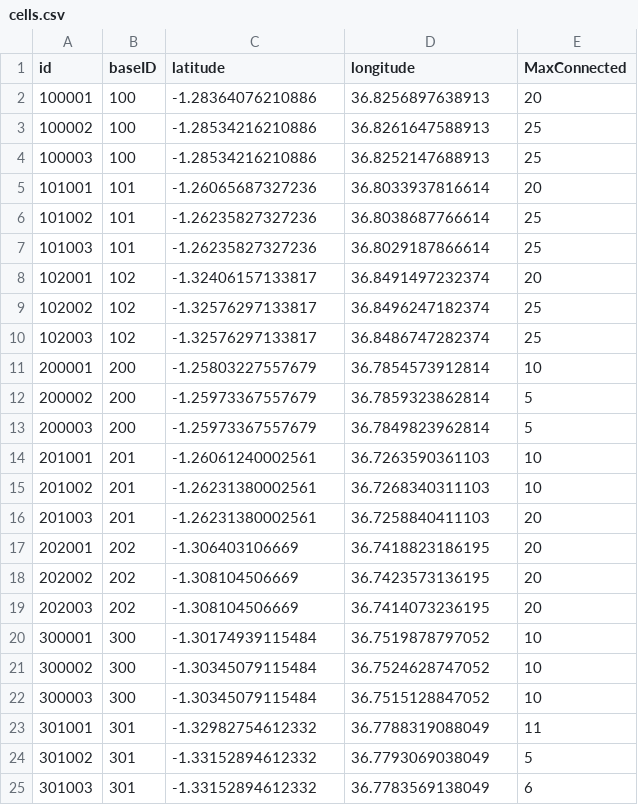
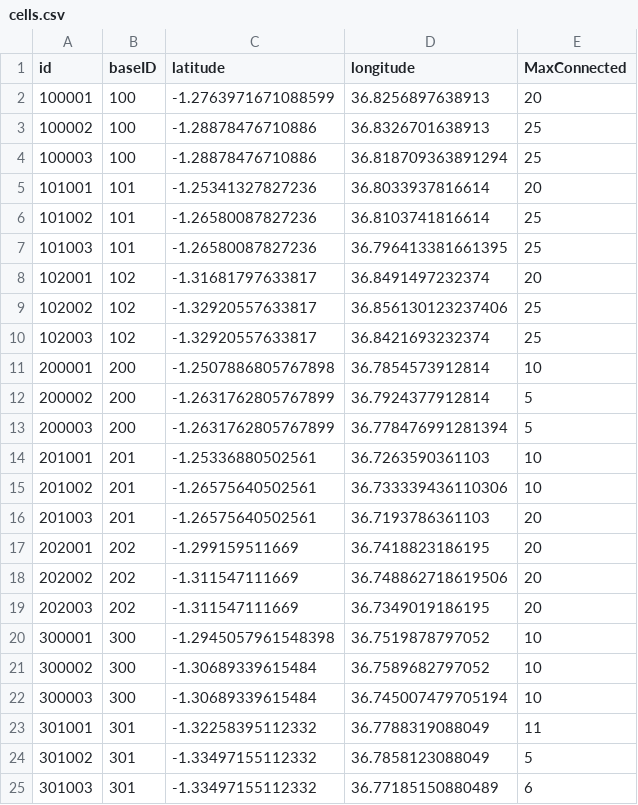
Before and after one commit to kimeudom/project, a CSV file: node/csv/cells.csv, drawn as a sheet; only a part is shown; the diff covers the shown part only.

```diff
--- a/node/csv/cells.csv
+++ b/node/csv/cells.csv
@@ -1,25 +1,25 @@
 id,baseID,latitude,longitude,MaxConnected
-100001,100,-1.28364076210886,36.8256897638913,20
-100002,100,-1.28534216210886,36.8261647588913,25
-100003,100,-1.28534216210886,36.8252147688913,25
-101001,101,-1.26065687327236,36.8033937816614,20
-101002,101,-1.26235827327236,36.8038687766614,25
-101003,101,-1.26235827327236,36.8029187866614,25
-102001,102,-1.32406157133817,36.8491497232374,20
-102002,102,-1.32576297133817,36.8496247182374,25
-102003,102,-1.32576297133817,36.8486747282374,25
-200001,200,-1.25803227557679,36.7854573912814,10
-200002,200,-1.25973367557679,36.7859323862814,5
-200003,200,-1.25973367557679,36.7849823962814,5
-201001,201,-1.26061240002561,36.7263590361103,10
-201002,201,-1.26231380002561,36.7268340311103,10
-201003,201,-1.26231380002561,36.7258840411103,20
-202001,202,-1.306403106669,36.7418823186195,20
-202002,202,-1.308104506669,36.7423573136195,20
-202003,202,-1.308104506669,36.7414073236195,20
-300001,300,-1.30174939115484,36.7519878797052,10
-300002,300,-1.30345079115484,36.7524628747052,10
-300003,300,-1.30345079115484,36.7515128847052,10
-301001,301,-1.32982754612332,36.7788319088049,11
-301002,301,-1.33152894612332,36.7793069038049,5
-301003,301,-1.33152894612332,36.7783569138049,6
+100001,100,-1.2763971671088599,36.8256897638913,20
+100002,100,-1.28878476710886,36.8326701638913,25
+100003,100,-1.28878476710886,36.818709363891294,25
+101001,101,-1.25341327827236,36.8033937816614,20
+101002,101,-1.26580087827236,36.8103741816614,25
+101003,101,-1.26580087827236,36.796413381661395,25
+102001,102,-1.31681797633817,36.8491497232374,20
+102002,102,-1.32920557633817,36.856130123237406,25
+102003,102,-1.32920557633817,36.8421693232374,25
+200001,200,-1.2507886805767898,36.7854573912814,10
+200002,200,-1.2631762805767899,36.7924377912814,5
+200003,200,-1.2631762805767899,36.778476991281394,5
+201001,201,-1.25336880502561,36.7263590361103,10
+201002,201,-1.26575640502561,36.733339436110306,10
+201003,201,-1.26575640502561,36.7193786361103,20
+202001,202,-1.299159511669,36.7418823186195,20
+202002,202,-1.311547111669,36.748862718619506,20
+202003,202,-1.311547111669,36.7349019186195,20
+300001,300,-1.2945057961548398,36.7519878797052,10
+300002,300,-1.30689339615484,36.7589682797052,10
+300003,300,-1.30689339615484,36.745007479705194,10
+301001,301,-1.32258395112332,36.7788319088049,11
+301002,301,-1.33497155112332,36.7858123088049,5
+301003,301,-1.33497155112332,36.77185150880489,6
```
Also changed, not shown: 5 edited cells elsewhere in this file, node/csv/temp.csv, 1 other file.
